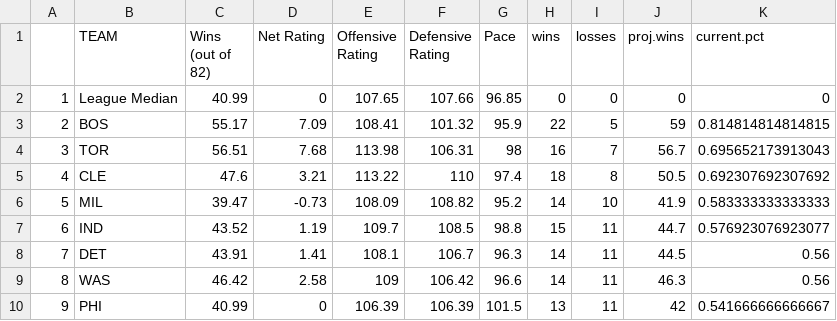
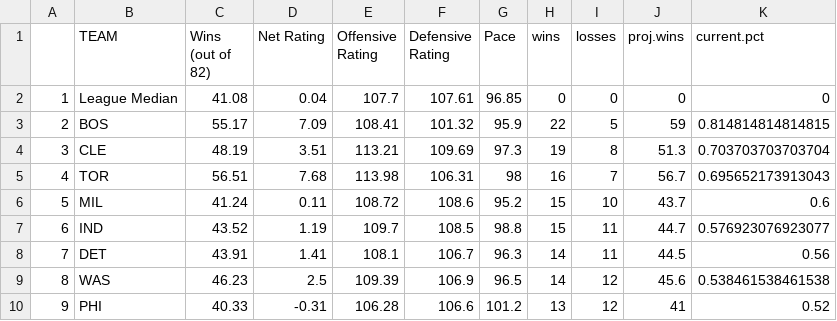
Before and after one commit to tvbassine/four.factors.data, a CSV file: overall.csv, drawn as a sheet; only a part is shown; the diff covers the shown part only.

```diff
--- a/overall.csv
+++ b/overall.csv
@@ -1,10 +1,10 @@
 "","TEAM ","Wins (out of 82) ","Net Rating ","Offensive Rating ","Defensive Rating ","Pace ","wins","losses","proj.wins","current.pct"
-"1","League Median",40.99,0,107.65,107.66,96.85,0,0,0,0
+"1","League Median",41.08,0.04,107.7,107.61,96.85,0,0,0,0
 "2","BOS",55.17,7.09,108.41,101.32,95.9,22,5,59,0.814814814814815
-"3","TOR",56.51,7.68,113.98,106.31,98,16,7,56.7,0.695652173913043
-"4","CLE",47.6,3.21,113.22,110,97.4,18,8,50.5,0.692307692307692
-"5","MIL",39.47,-0.73,108.09,108.82,95.2,14,10,41.9,0.583333333333333
+"3","CLE",48.19,3.51,113.21,109.69,97.3,19,8,51.3,0.703703703703704
+"4","TOR",56.51,7.68,113.98,106.31,98,16,7,56.7,0.695652173913043
+"5","MIL",41.24,0.11,108.72,108.6,95.2,15,10,43.7,0.6
 "6","IND",43.52,1.19,109.7,108.5,98.8,15,11,44.7,0.576923076923077
 "7","DET",43.91,1.41,108.1,106.7,96.3,14,11,44.5,0.56
-"8","WAS",46.42,2.58,109,106.42,96.6,14,11,46.3,0.56
-"9","PHI",40.99,0,106.39,106.39,101.5,13,11,42,0.541666666666667
+"8","WAS",46.23,2.5,109.39,106.9,96.5,14,12,45.6,0.538461538461538
+"9","PHI",40.33,-0.31,106.28,106.6,101.2,13,12,41,0.52
```
Also changed, not shown: 125 edited cells elsewhere in this file, def.csv, off.csv.
